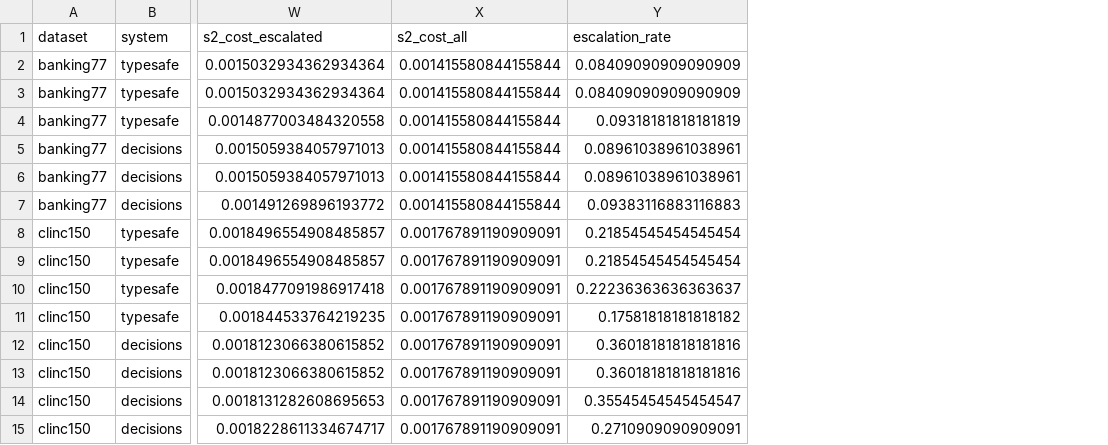
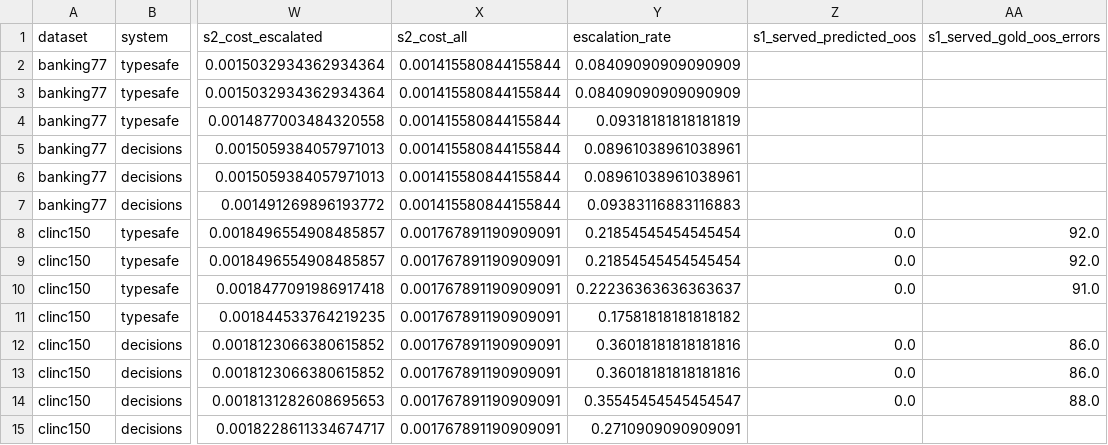
Before and after one commit to edwinjosechittilappilly/systems-of-models, a CSV file: bench/results/e1/full/selected.csv, drawn as a sheet; only a part is shown, gaps mark what is left out; the diff names each change by its address in the sheet, - before the commit and + after, or states it on an @@ line.

```diff
--- a/bench/results/e1/full/selected.csv
+++ b/bench/results/e1/full/selected.csv
+column Z (s1_served_predicted_oos), rows 8-14: 0.0 | 0.0 | 0.0 |  | 0.0 | 0.0 | 0.0
+column AA (s1_served_gold_oos_errors), rows 8-14: 92.0 | 92.0 | 91.0 |  | 86.0 | 86.0 | 88.0
```
Also changed, not shown: bench/results/e2/full/h2.csv, bench/results/e2/full/metrics.csv, 24 other files.
